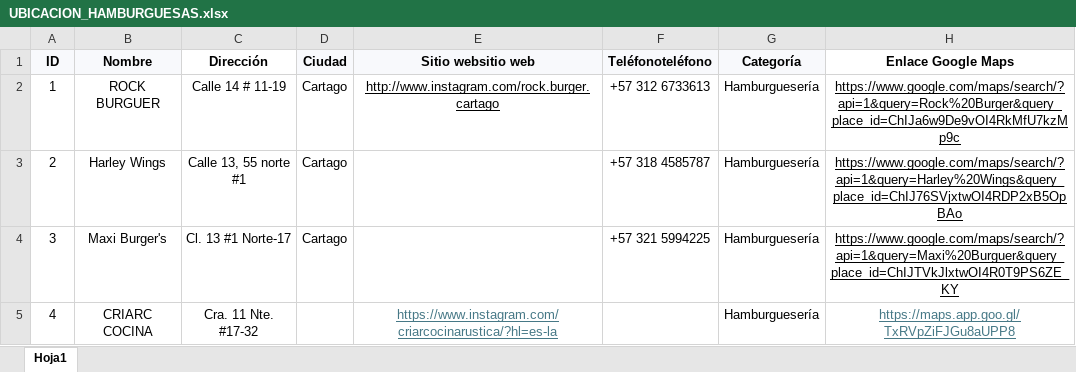
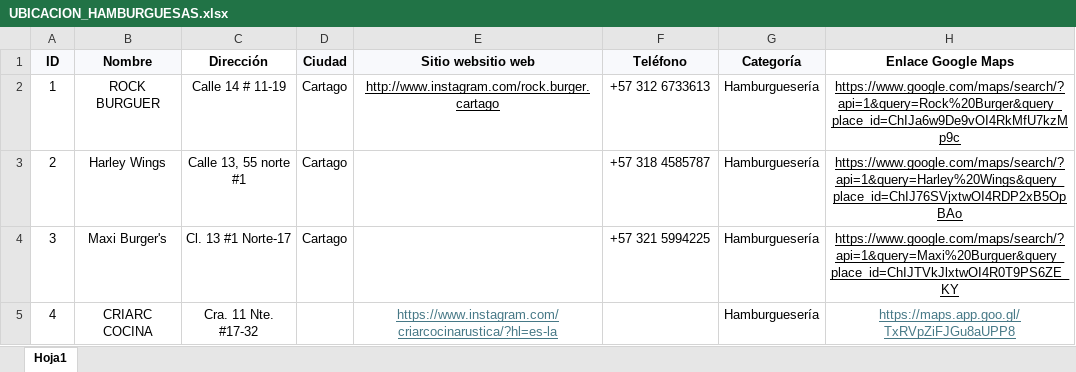
Before and after one commit to andrescardonas7/cartago-burger-route, an Excel workbook: UBICACION_HAMBURGUESAS.xlsx, sheet Hoja1, drawn as a sheet; only a part is shown; values as stored, in another font and other column widths than the file's, no borders; the diff names each change by its address in the sheet, - before the commit and + after, or states it on an @@ line.

```diff
--- a/UBICACION_HAMBURGUESAS.xlsx (sheet Hoja1)
+++ b/UBICACION_HAMBURGUESAS.xlsx (sheet Hoja1)
-F1: Teléfonoteléfono
+F1: Teléfono
```
Also changed, not shown: 18 other files.
